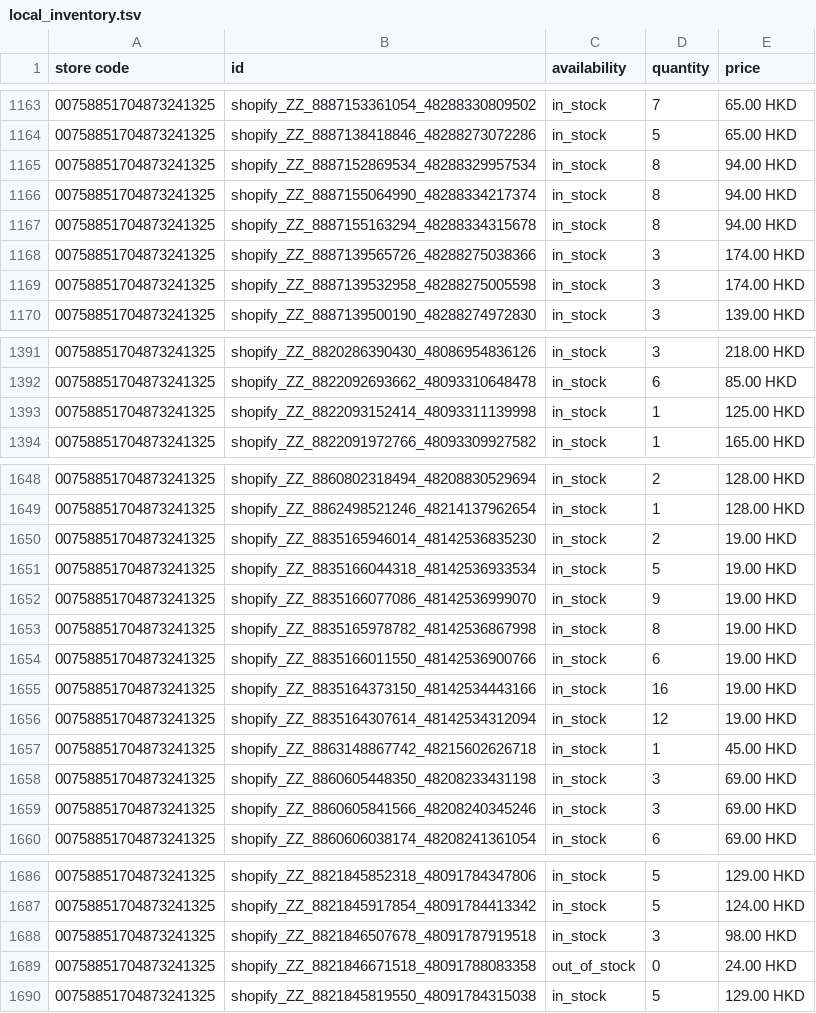
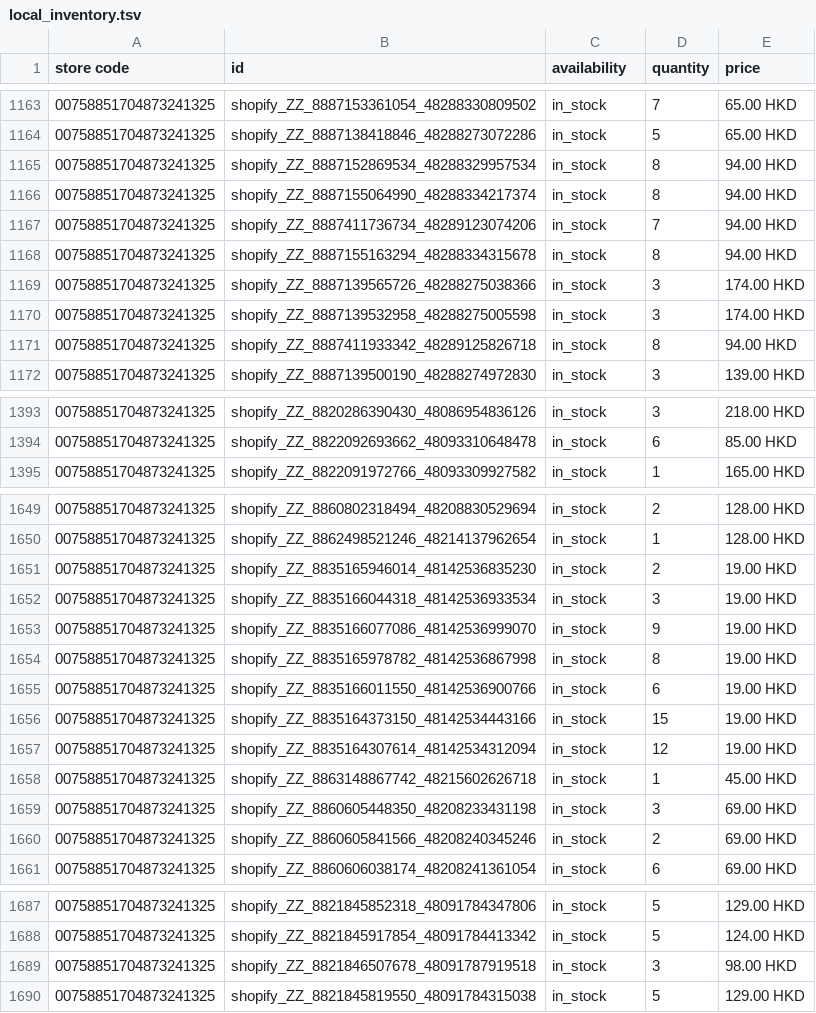
Before and after one commit to edberli/ouji-website, a TSV file: data/local_inventory.tsv, drawn as a sheet; only a part is shown, gaps mark what is left out; the diff covers the shown part only.

Commit message:
觀塘本地存貨 feed 每日更新 2026-09-23

```diff
--- a/data/local_inventory.tsv
+++ b/data/local_inventory.tsv
@@ -1166,2 +1166,3 @@ store code	id	availability	quantity	price
 00758851704873241325	shopify_ZZ_8887155064990_48288334217374	in_stock	8	94.00 HKD
+00758851704873241325	shopify_ZZ_8887411736734_48289123074206	in_stock	7	94.00 HKD
 00758851704873241325	shopify_ZZ_8887155163294_48288334315678	in_stock	8	94.00 HKD
@@ -1169,2 +1170,3 @@ store code	id	availability	quantity	price
 00758851704873241325	shopify_ZZ_8887139532958_48288275005598	in_stock	3	174.00 HKD
+00758851704873241325	shopify_ZZ_8887411933342_48289125826718	in_stock	8	94.00 HKD
 00758851704873241325	shopify_ZZ_8887139500190_48288274972830	in_stock	3	139.00 HKD
@@ -1392,3 +1394,2 @@ store code	id	availability	quantity	price
 00758851704873241325	shopify_ZZ_8822092693662_48093310648478	in_stock	6	85.00 HKD
-00758851704873241325	shopify_ZZ_8822093152414_48093311139998	in_stock	1	125.00 HKD
 00758851704873241325	shopify_ZZ_8822091972766_48093309927582	in_stock	1	165.00 HKD
@@ -1650,3 +1651,3 @@ store code	id	availability	quantity	price
 00758851704873241325	shopify_ZZ_8835165946014_48142536835230	in_stock	2	19.00 HKD
-00758851704873241325	shopify_ZZ_8835166044318_48142536933534	in_stock	5	19.00 HKD
+00758851704873241325	shopify_ZZ_8835166044318_48142536933534	in_stock	3	19.00 HKD
 00758851704873241325	shopify_ZZ_8835166077086_48142536999070	in_stock	9	19.00 HKD
@@ -1654,3 +1655,3 @@ store code	id	availability	quantity	price
 00758851704873241325	shopify_ZZ_8835166011550_48142536900766	in_stock	6	19.00 HKD
-00758851704873241325	shopify_ZZ_8835164373150_48142534443166	in_stock	16	19.00 HKD
+00758851704873241325	shopify_ZZ_8835164373150_48142534443166	in_stock	15	19.00 HKD
 00758851704873241325	shopify_ZZ_8835164307614_48142534312094	in_stock	12	19.00 HKD
@@ -1658,3 +1659,3 @@ store code	id	availability	quantity	price
 00758851704873241325	shopify_ZZ_8860605448350_48208233431198	in_stock	3	69.00 HKD
-00758851704873241325	shopify_ZZ_8860605841566_48208240345246	in_stock	3	69.00 HKD
+00758851704873241325	shopify_ZZ_8860605841566_48208240345246	in_stock	2	69.00 HKD
 00758851704873241325	shopify_ZZ_8860606038174_48208241361054	in_stock	6	69.00 HKD
@@ -1688,3 +1689,2 @@ store code	id	availability	quantity	price
 00758851704873241325	shopify_ZZ_8821846507678_48091787919518	in_stock	3	98.00 HKD
-00758851704873241325	shopify_ZZ_8821846671518_48091788083358	out_of_stock	0	24.00 HKD
 00758851704873241325	shopify_ZZ_8821845819550_48091784315038	in_stock	5	129.00 HKD
```
Also changed, not shown: 39 edited cells elsewhere in this file.
